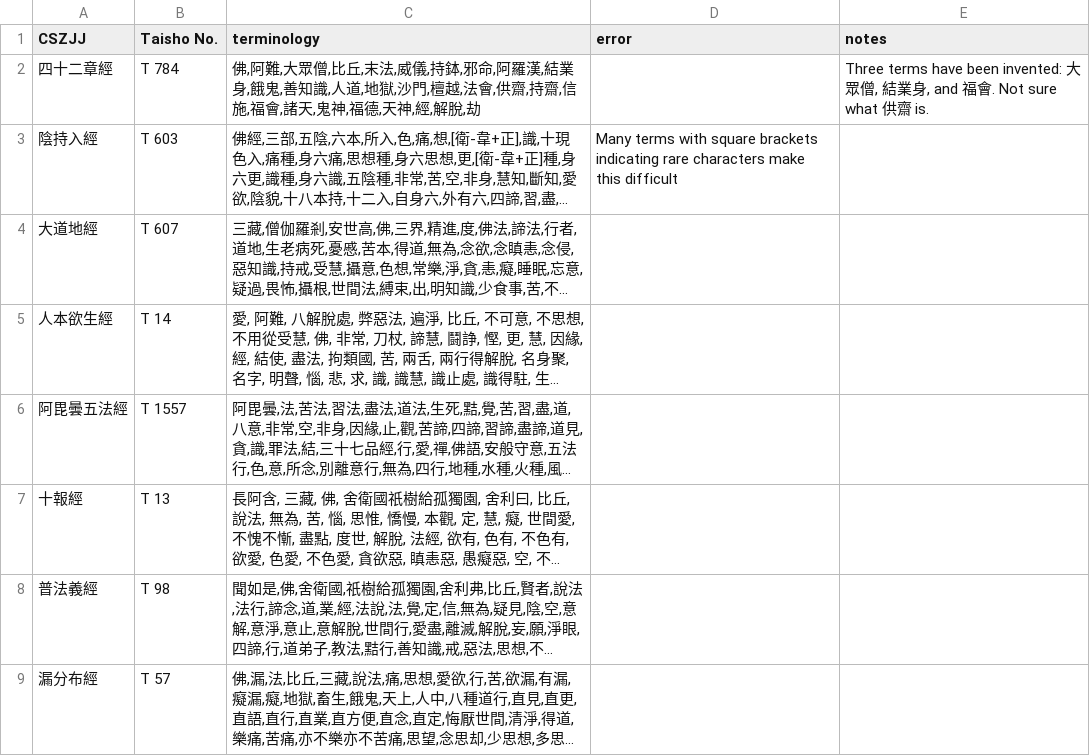
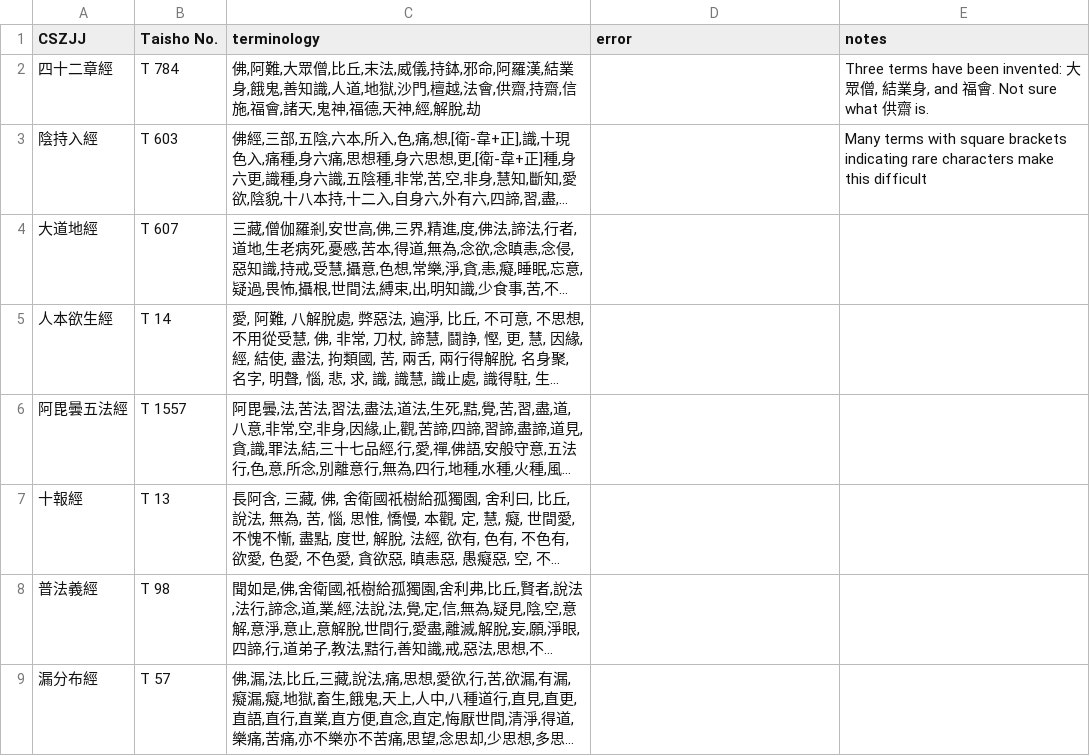
Before and after one commit to Silk-Road-Corpus/silk_road_corpus, a CSV file: data/terminology.csv, drawn as a sheet; only a part is shown; long unchanged cells end in …; the diff names each change by its address in the sheet, - before the commit and + after, or states it on an @@ line.

Commit message:
Fixing CSV format for terminology

```diff
--- a/data/terminology.csv
+++ b/data/terminology.csv
-D3 (error): Many terms with square brackets indicating rare characters make this difficult
+D3 (error): (empty)
-E3 (notes): (empty)
+E3 (notes): Many terms with square brackets indicating rare characters make this difficult
```
